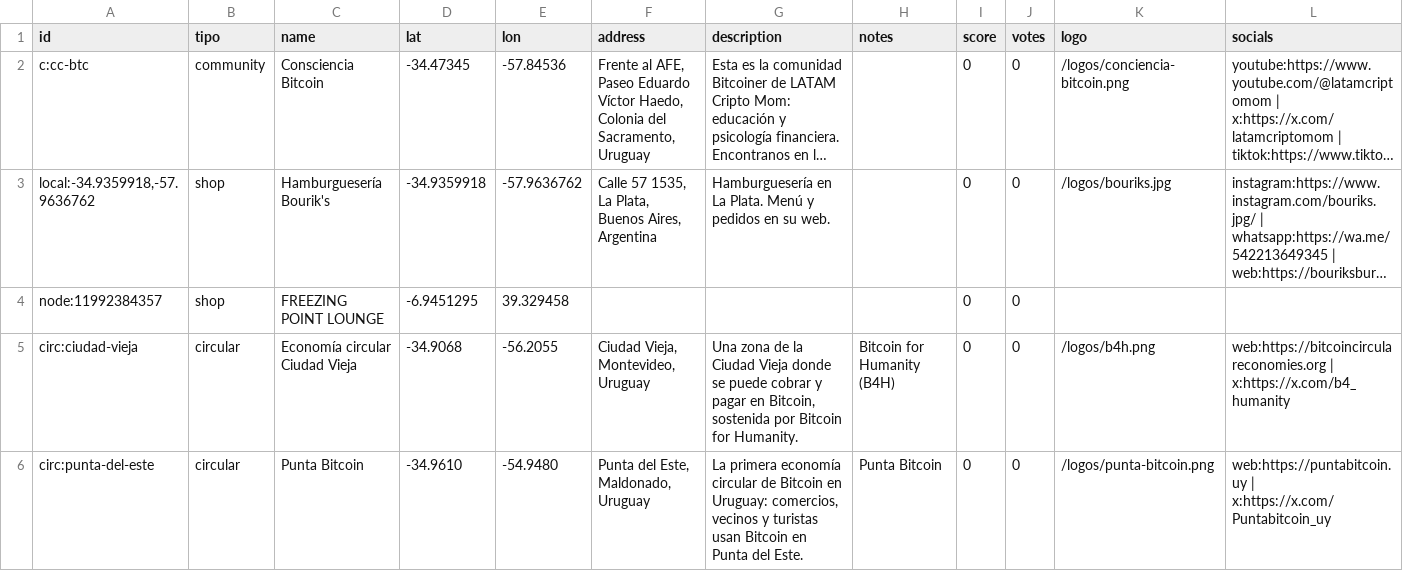
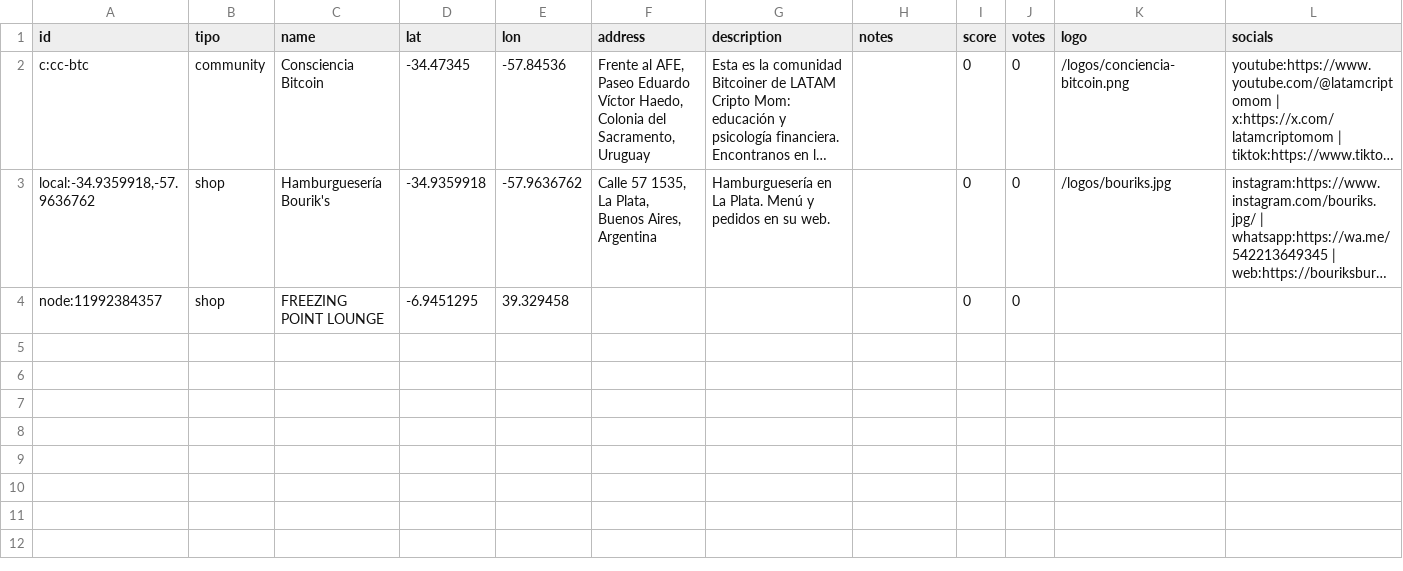
Before and after one commit to prezpablo/bitacora.btc, a CSV file: public/data/map.csv, drawn as a sheet; only a part is shown; long unchanged cells end in …; rows hold the shown columns only; the diff names each change by its address in the sheet, - before the commit and + after, or states it on an @@ line.

Commit message:
feat(comunidad): banner de El Zonte, cumbre y festival
El botón dice Saber más y abre bitcoinbeach.com. Salen del CSV las dos muestras de economía circular.

```diff
--- a/public/data/map.csv
+++ b/public/data/map.csv
-row 5: circ:ciudad-vieja | circular | Economía circular Ciudad Vieja | -34.9068 | -56.2055 | Ciudad Vieja, Montevideo, Uruguay | Una zona de la Ciudad Vieja donde se puede cobrar y pagar en Bitcoin, sostenida por Bitcoin for Humanity. | Bitcoin for Humanity (B4H) | 0 | 0 | /logos/b4h.png | web:https://bitcoincirculareconomies.org | x:https://x.com/b4_humanity
-row 6: circ:punta-del-este | circular | Punta Bitcoin | -34.9610 | -54.9480 | Punta del Este, Maldonado, Uruguay | La primera economía circular de Bitcoin en Uruguay: comercios, vecinos y turistas usan Bitcoin en Punta del Este. | Punta Bitcoin | 0 | 0 | /logos/punta-bitcoin.png | web:https://puntabitcoin.uy | x:https://x.com/Puntabitcoin_uy
```
Also changed, not shown: 7 other files.
